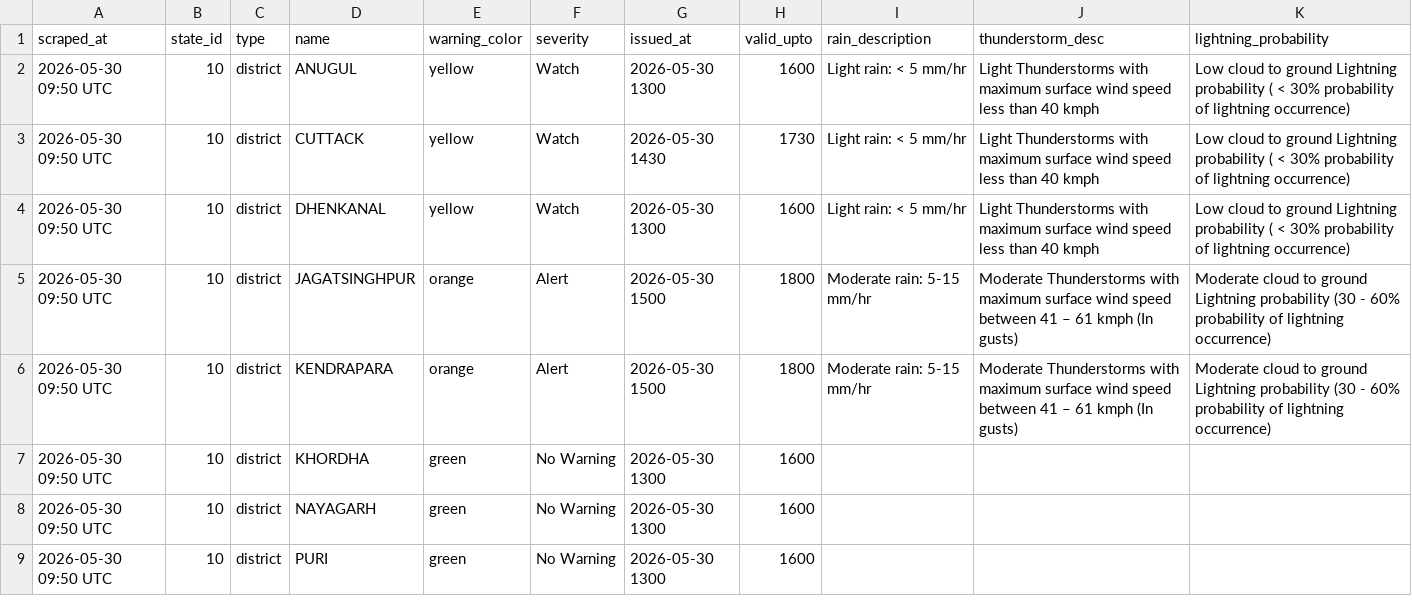
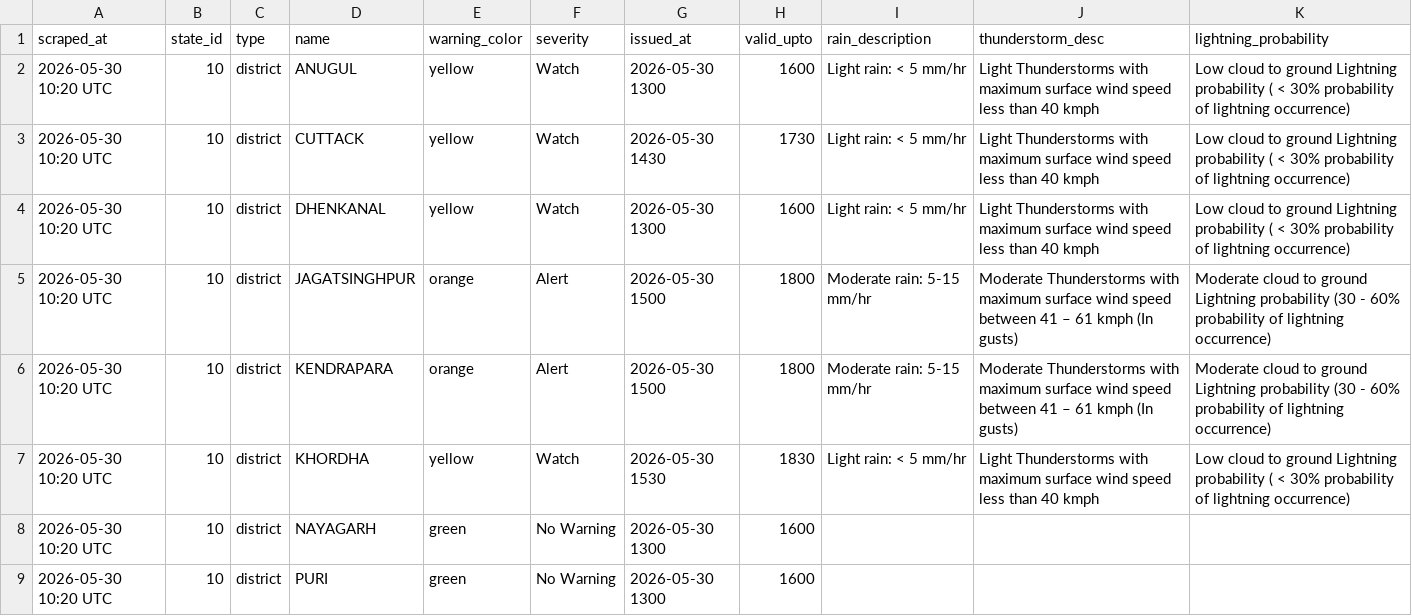
Before and after one commit to tpcodlweatherbulletin-lang/imd-scraper-b, a CSV file: data/district_warnings_latest.csv, drawn as a sheet.

```diff
--- a/data/district_warnings_latest.csv
+++ b/data/district_warnings_latest.csv
@@ -1,9 +1,9 @@
 scraped_at,state_id,type,name,warning_color,severity,issued_at,valid_upto,rain_description,thunderstorm_desc,lightning_probability
-2026-05-30 09:50 UTC,10,district,ANUGUL,yellow,Watch,2026-05-30 1300,1600,Light rain: < 5 mm/hr,Light Thunderstorms with maximum surface wind speed less than 40 kmph,Low cloud to ground Lightning probability ( < 30% probability of lightning occurrence)
-2026-05-30 09:50 UTC,10,district,CUTTACK,yellow,Watch,2026-05-30 1430,1730,Light rain: < 5 mm/hr,Light Thunderstorms with maximum surface wind speed less than 40 kmph,Low cloud to ground Lightning probability ( < 30% probability of lightning occurrence)
-2026-05-30 09:50 UTC,10,district,DHENKANAL,yellow,Watch,2026-05-30 1300,1600,Light rain: < 5 mm/hr,Light Thunderstorms with maximum surface wind speed less than 40 kmph,Low cloud to ground Lightning probability ( < 30% probability of lightning occurrence)
-2026-05-30 09:50 UTC,10,district,JAGATSINGHPUR,orange,Alert,2026-05-30 1500,1800,Moderate rain: 5-15 mm/hr,Moderate Thunderstorms with maximum surface wind speed between 41 – 61 kmph (In gusts),Moderate cloud to ground Lightning probability (30 - 60% probability of lightning occurrence)
-2026-05-30 09:50 UTC,10,district,KENDRAPARA,orange,Alert,2026-05-30 1500,1800,Moderate rain: 5-15 mm/hr,Moderate Thunderstorms with maximum surface wind speed between 41 – 61 kmph (In gusts),Moderate cloud to ground Lightning probability (30 - 60% probability of lightning occurrence)
-2026-05-30 09:50 UTC,10,district,KHORDHA,green,No Warning,2026-05-30 1300,1600,,,
-2026-05-30 09:50 UTC,10,district,NAYAGARH,green,No Warning,2026-05-30 1300,1600,,,
-2026-05-30 09:50 UTC,10,district,PURI,green,No Warning,2026-05-30 1300,1600,,,
+2026-05-30 10:20 UTC,10,district,ANUGUL,yellow,Watch,2026-05-30 1300,1600,Light rain: < 5 mm/hr,Light Thunderstorms with maximum surface wind speed less than 40 kmph,Low cloud to ground Lightning probability ( < 30% probability of lightning occurrence)
+2026-05-30 10:20 UTC,10,district,CUTTACK,yellow,Watch,2026-05-30 1430,1730,Light rain: < 5 mm/hr,Light Thunderstorms with maximum surface wind speed less than 40 kmph,Low cloud to ground Lightning probability ( < 30% probability of lightning occurrence)
+2026-05-30 10:20 UTC,10,district,DHENKANAL,yellow,Watch,2026-05-30 1300,1600,Light rain: < 5 mm/hr,Light Thunderstorms with maximum surface wind speed less than 40 kmph,Low cloud to ground Lightning probability ( < 30% probability of lightning occurrence)
+2026-05-30 10:20 UTC,10,district,JAGATSINGHPUR,orange,Alert,2026-05-30 1500,1800,Moderate rain: 5-15 mm/hr,Moderate Thunderstorms with maximum surface wind speed between 41 – 61 kmph (In gusts),Moderate cloud to ground Lightning probability (30 - 60% probability of lightning occurrence)
+2026-05-30 10:20 UTC,10,district,KENDRAPARA,orange,Alert,2026-05-30 1500,1800,Moderate rain: 5-15 mm/hr,Moderate Thunderstorms with maximum surface wind speed between 41 – 61 kmph (In gusts),Moderate cloud to ground Lightning probability (30 - 60% probability of lightning occurrence)
+2026-05-30 10:20 UTC,10,district,KHORDHA,yellow,Watch,2026-05-30 1530,1830,Light rain: < 5 mm/hr,Light Thunderstorms with maximum surface wind speed less than 40 kmph,Low cloud to ground Lightning probability ( < 30% probability of lightning occurrence)
+2026-05-30 10:20 UTC,10,district,NAYAGARH,green,No Warning,2026-05-30 1300,1600,,,
+2026-05-30 10:20 UTC,10,district,PURI,green,No Warning,2026-05-30 1300,1600,,,
```
Also changed, not shown: 1 other file.
